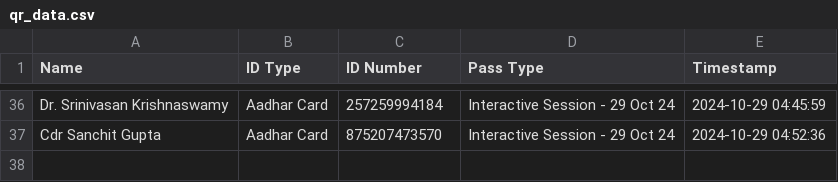
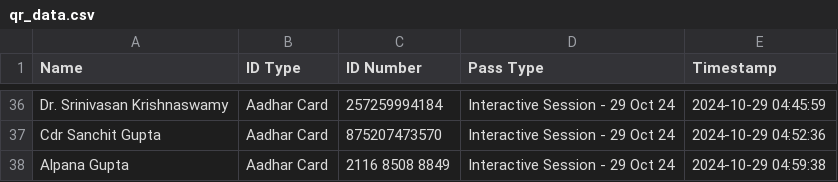
Before and after one commit to SWAVLAMBAN-24/scanner-24, a CSV file: qr_data.csv, drawn as a sheet; only a part is shown, gaps mark what is left out; the diff names each change by its address in the sheet, - before the commit and + after, or states it on an @@ line.

Commit message:
Update QR data - 2024-10-29 04:59:38.505325

```diff
--- a/qr_data.csv
+++ b/qr_data.csv
+row 38: Alpana Gupta | Aadhar Card | 2116 8508 8849 | Interactive Session - 29 Oct 24 | 2024-10-29 04:59:38
```
